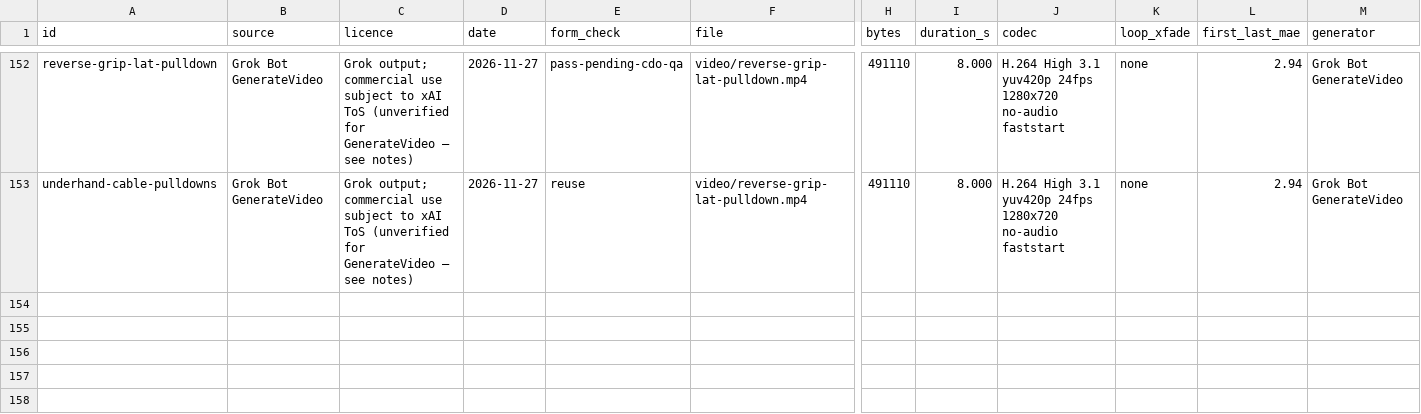
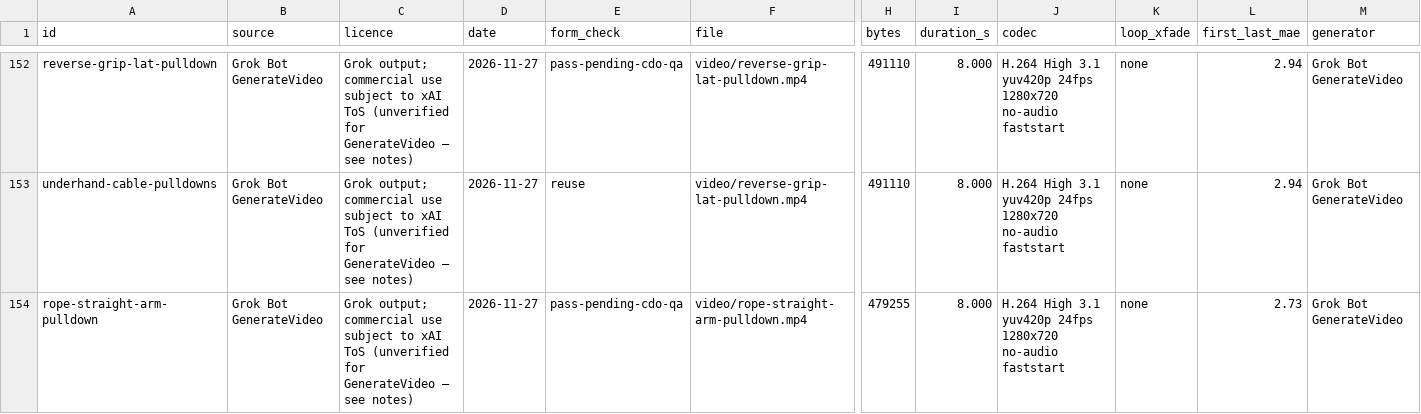
Before and after one commit to remoas/lift, a CSV file: media-pilot/manifest.csv, drawn as a sheet; only a part is shown, gaps mark what is left out; rows hold the shown columns only; the diff names each change by its address in the sheet, - before the commit and + after, or states it on an @@ line.

```diff
--- a/media-pilot/manifest.csv
+++ b/media-pilot/manifest.csv
+row 154: rope-straight-arm-pulldown | Grok Bot GenerateVideo | Grok output; commercial use subject to xAI ToS (unverified for GenerateVideo — see notes) | 2026-11-27 | pass-pending-cdo-qa | video/rope-straight-arm-pulldown.mp4 | 479255 | 8.000 | H.264 High 3.1 yuv420p 24fps 1280x720 no-audio faststart | none | 2.73 | Grok Bot GenerateVideo
```
Also changed, not shown: design/video-gaps.csv, media-pilot/logs/attempts.csv, 1 other file.
